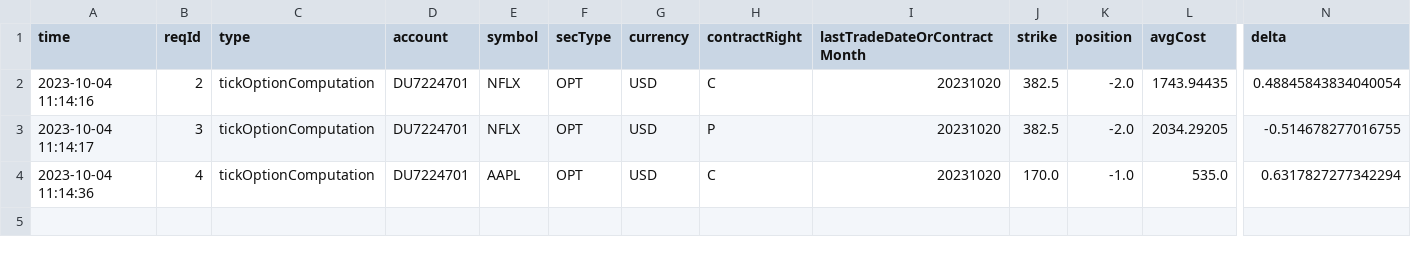
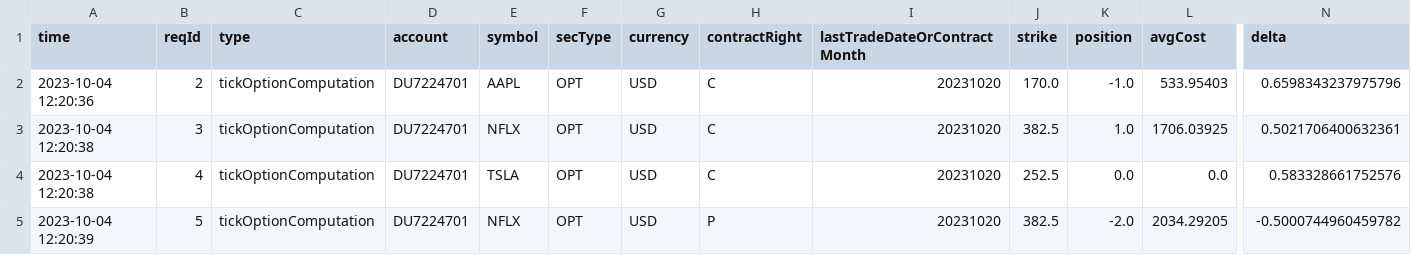
Before and after one commit to Ish2K/IBKRDeltaTrading, a CSV file: data/position_option.csv, drawn as a sheet; only a part is shown, gaps mark what is left out; rows hold the shown columns only; the diff names each change by its address in the sheet, - before the commit and + after, or states it on an @@ line.

```diff
--- a/data/position_option.csv
+++ b/data/position_option.csv
-A2 (time): 2023-10-04 11:14:16
+A2 (time): 2023-10-04 12:20:36
-E2 (symbol): NFLX
+E2 (symbol): AAPL
-J2 (strike): 382.5
+J2 (strike): 170.0
-K2 (position): -2.0
+K2 (position): -1.0
-L2 (avgCost): 1743.94435
+L2 (avgCost): 533.95403
-N2 (delta): 0.48845843834040054
+N2 (delta): 0.6598343237975796
-A3 (time): 2023-10-04 11:14:17
+A3 (time): 2023-10-04 12:20:38
-H3 (contractRight): P
+H3 (contractRight): C
-K3 (position): -2.0
+K3 (position): 1.0
-L3 (avgCost): 2034.29205
+L3 (avgCost): 1706.03925
-N3 (delta): -0.514678277016755
+N3 (delta): 0.5021706400632361
-A4 (time): 2023-10-04 11:14:36
+A4 (time): 2023-10-04 12:20:38
-E4 (symbol): AAPL
+E4 (symbol): TSLA
-J4 (strike): 170.0
+J4 (strike): 252.5
-K4 (position): -1.0
+K4 (position): 0.0
-L4 (avgCost): 535.0
+L4 (avgCost): 0.0
-N4 (delta): 0.6317827277342294
+N4 (delta): 0.583328661752576
+row 5: 2023-10-04 12:20:39 | 5 | tickOptionComputation | DU7224701 | NFLX | OPT | USD | P | 20231020 | 382.5 | -2.0 | 2034.29205 | -0.5000744960459782
```
Also changed, not shown: data/stock_position.csv, 5 other files.
